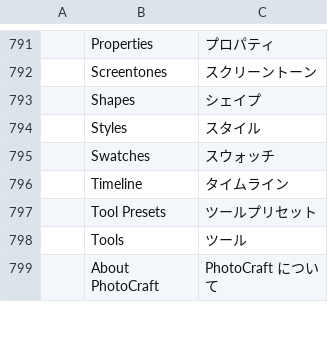
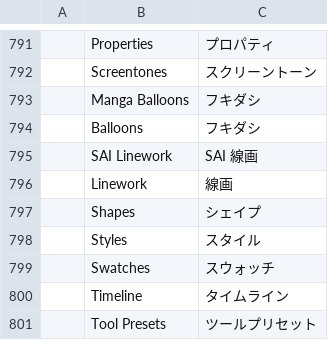
Before and after one commit to nnmgrp/photocraft, a TSV file: crates/ui-egui/src/i18n/ja.tsv, drawn as a sheet; only a part is shown, gaps mark what is left out; the shorter side is filled out with more unchanged rows; the diff names each change by its address in the sheet, - before the commit and + after, or states it on an @@ line.

```diff
--- a/crates/ui-egui/src/i18n/ja.tsv
+++ b/crates/ui-egui/src/i18n/ja.tsv
+row 793:  | Manga Balloons | フキダシ
+row 794:  | Balloons | フキダシ
+row 795:  | SAI Linework | SAI 線画
+row 796:  | Linework | 線画
```
Also changed, not shown: crates/ui-egui/src/i18n/ru.tsv, 15 other files.
